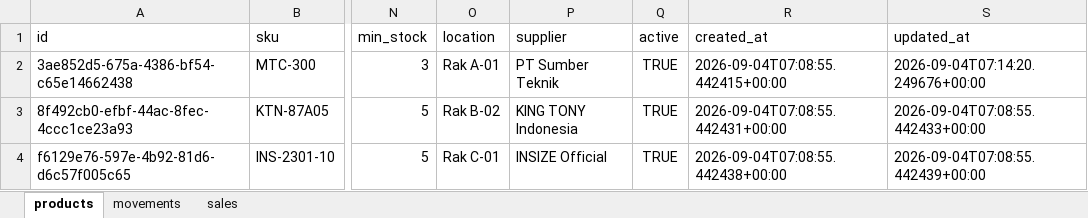
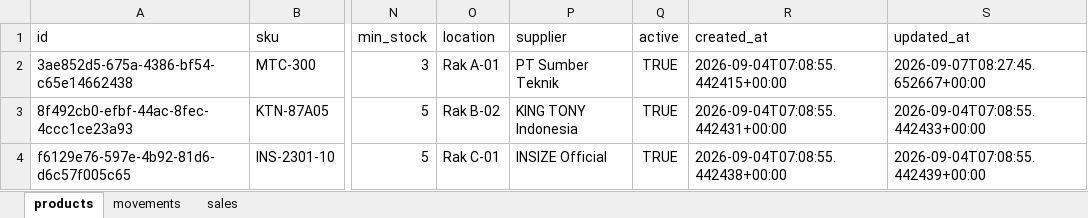
Before and after one commit to Lutyz-ez/Stock-Mandiri, an Excel workbook: backend/inventory.xlsx, sheet products, drawn as a sheet; only a part is shown, gaps mark what is left out; values as stored, in another font and other column widths than the file's, no borders; the diff names each change by its address in the sheet, - before the commit and + after, or states it on an @@ line.

```diff
--- a/backend/inventory.xlsx (sheet products)
+++ b/backend/inventory.xlsx (sheet products)
-S2 (updated_at): 2026-09-04T07:14:20.249676+00:00
+S2 (updated_at): 2026-09-07T08:27:45.652667+00:00
```
Also changed, not shown: 3 other files.
